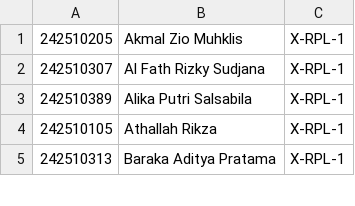
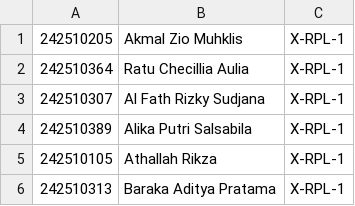
Before and after one commit to SynchronizesTeams/be-kuesioner, a CSV file: database/seeders/csv/DATA-KELAS-X.csv, drawn as a sheet; only a part is shown.

Commit message:
fix dikit

```diff
--- a/database/seeders/csv/DATA-KELAS-X.csv
+++ b/database/seeders/csv/DATA-KELAS-X.csv
@@ -1,2 +1,3 @@
 242510205,Akmal Zio Muhklis,X-RPL-1
+242510364,Ratu Checillia Aulia,X-RPL-1
 242510307,Al Fath Rizky Sudjana,X-RPL-1
```
